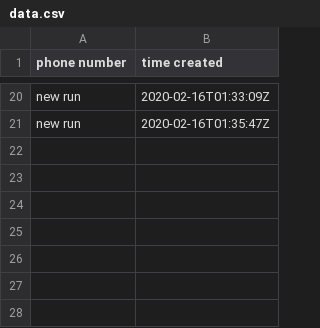
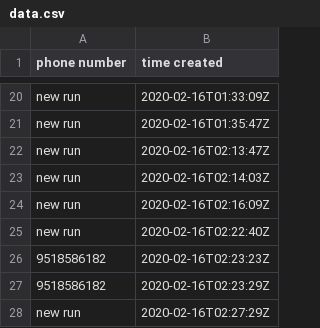
Before and after one commit to dayadam/crm-scripts-upwork, a CSV file: data.csv, drawn as a sheet; only a part is shown, gaps mark what is left out.

```diff
--- a/data.csv
+++ b/data.csv
@@ -21 +21,8 @@ new run,2020-02-16T01:33:09Z
 new run,2020-02-16T01:35:47Z
+new run,2020-02-16T02:13:47Z
+new run,2020-02-16T02:14:03Z
+new run,2020-02-16T02:16:09Z
+new run,2020-02-16T02:22:40Z
+9518586182,2020-02-16T02:23:23Z
+9518586182,2020-02-16T02:23:29Z
+new run,2020-02-16T02:27:29Z
```
Also changed, not shown: 1 other file.
